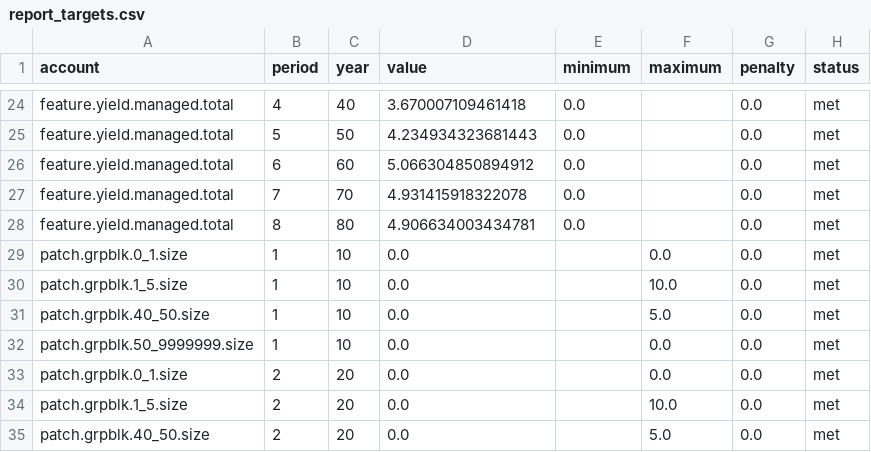
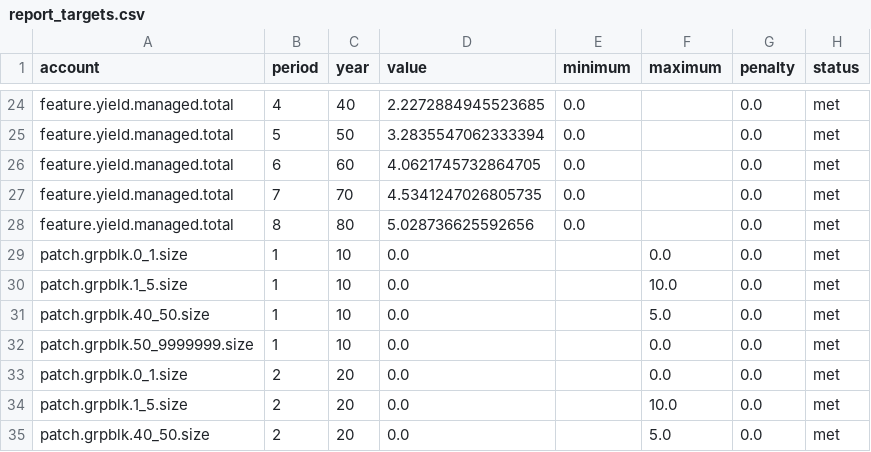
Before and after one commit to UBC-FRESH/femic-mkrf-instance, a CSV file: ws4/evidence/patch_first/report_targets.csv, drawn as a sheet; only a part is shown, gaps mark what is left out; the diff covers the shown part only; the diff names each change by its address in the sheet, - before the commit and + after, or states it on an @@ line.

```diff
--- a/ws4/evidence/patch_first/report_targets.csv
+++ b/ws4/evidence/patch_first/report_targets.csv
-D24 (value): 3.670007109461418
+D24 (value): 2.2272884945523685
-D25 (value): 4.234934323681443
+D25 (value): 3.2835547062333394
-D26 (value): 5.066304850894912
+D26 (value): 4.0621745732864705
-D27 (value): 4.931415918322078
+D27 (value): 4.5341247026805735
-D28 (value): 4.906634003434781
+D28 (value): 5.028736625592656
```
Also changed, not shown: 37 edited cells elsewhere in this file, ws4/evidence/patch_first_search/report_targets.csv, ws4/schedules/patch_first.csv, 5 other files.
